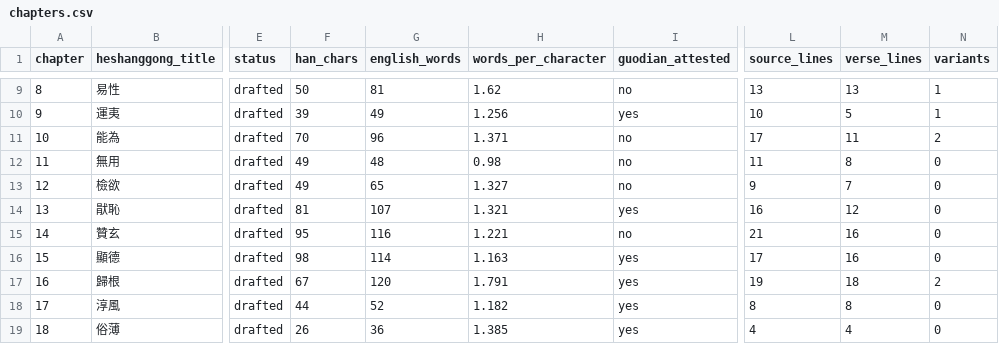
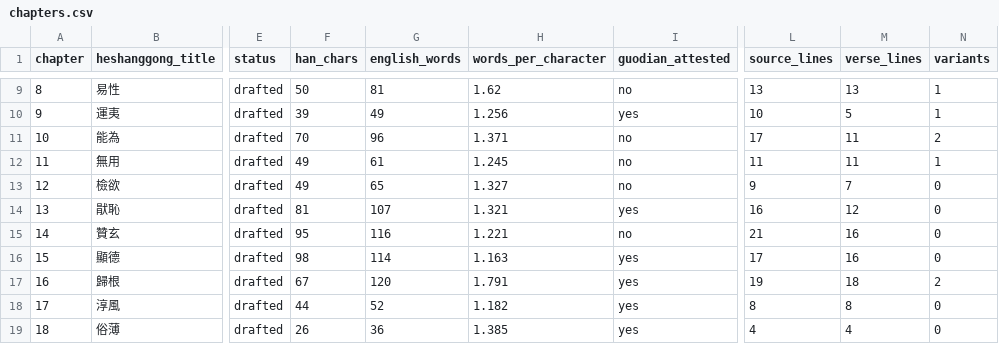
Before and after one commit to shalomormsby/taoteching, a CSV file: data/chapters.csv, drawn as a sheet; only a part is shown, gaps mark what is left out; the diff names each change by its address in the sheet, - before the commit and + after, or states it on an @@ line.

```diff
--- a/data/chapters.csv
+++ b/data/chapters.csv
-G12 (english_words): 48
+G12 (english_words): 61
-H12 (words_per_character): 0.98
+H12 (words_per_character): 1.245
-M12 (verse_lines): 8
+M12 (verse_lines): 11
-N12 (variants): 0
+N12 (variants): 1
```
Also changed, not shown: data/commentary.csv, data/lines.csv, 10 other files.
